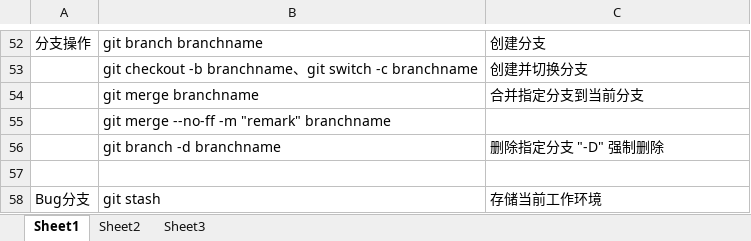
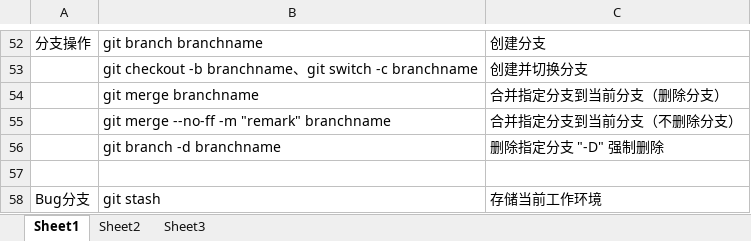
Before and after one commit to mikidis16/BirdLand, an Excel workbook: git.xlsx, sheet Sheet1, drawn as a sheet; only a part is shown, gaps mark what is left out; values as stored, in another font and other column widths than the file's, no borders; the diff names each change by its address in the sheet, - before the commit and + after, or states it on an @@ line.

Commit message:
version 0

```diff
--- a/git.xlsx (sheet Sheet1)
+++ b/git.xlsx (sheet Sheet1)
-C54: 合并指定分支到当前分支
+C54: 合并指定分支到当前分支（删除分支）
-C55: (empty)
+C55: 合并指定分支到当前分支（不删除分支）
```
